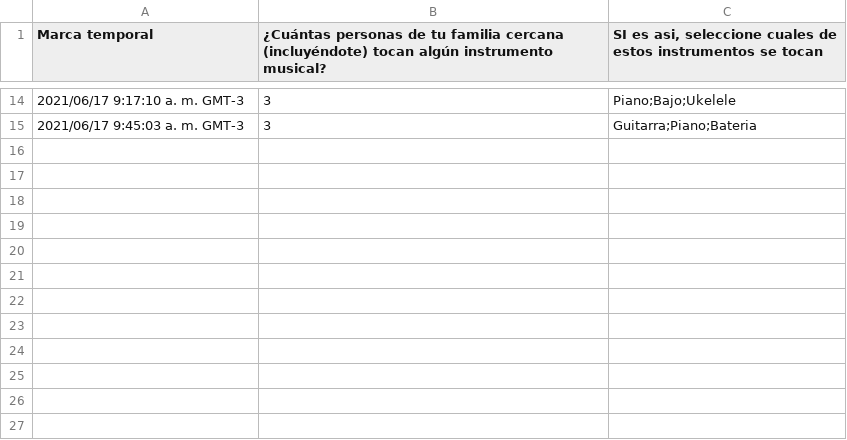
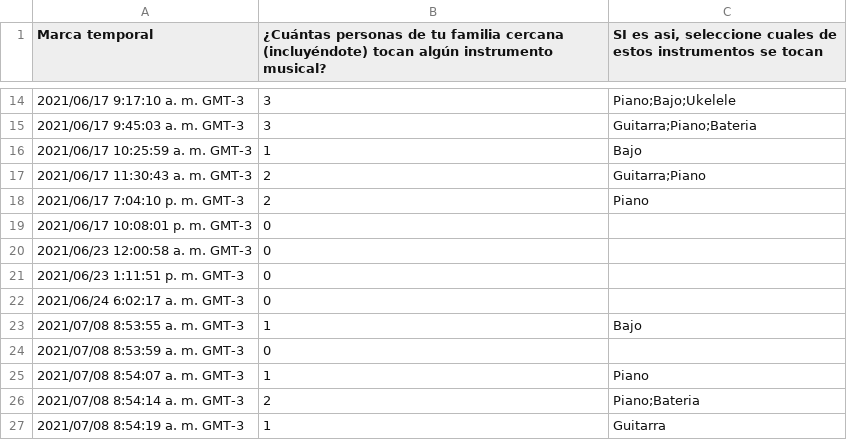
Before and after one commit to DamianBlum/Laboratorio2020-2021, a CSV file: scientificProject1/notebooks/Respuestas_Musica.csv, drawn as a sheet; only a part is shown, gaps mark what is left out; the diff names each change by its address in the sheet, - before the commit and + after, or states it on an @@ line.

```diff
--- a/scientificProject1/notebooks/Respuestas_Musica.csv
+++ b/scientificProject1/notebooks/Respuestas_Musica.csv
+row 16: 2021/06/17 10:25:59 a. m. GMT-3 | 1 | Bajo
+row 17: 2021/06/17 11:30:43 a. m. GMT-3 | 2 | Guitarra;Piano
+row 18: 2021/06/17 7:04:10 p. m. GMT-3 | 2 | Piano
+row 19: 2021/06/17 10:08:01 p. m. GMT-3 | 0
+row 20: 2021/06/23 12:00:58 a. m. GMT-3 | 0
+row 21: 2021/06/23 1:11:51 p. m. GMT-3 | 0
+row 22: 2021/06/24 6:02:17 a. m. GMT-3 | 0
+row 23: 2021/07/08 8:53:55 a. m. GMT-3 | 1 | Bajo
+row 24: 2021/07/08 8:53:59 a. m. GMT-3 | 0
+row 25: 2021/07/08 8:54:07 a. m. GMT-3 | 1 | Piano
+row 26: 2021/07/08 8:54:14 a. m. GMT-3 | 2 | Piano;Bateria
+row 27: 2021/07/08 8:54:19 a. m. GMT-3 | 1 | Guitarra
```
Also changed, not shown: 2 other files.
